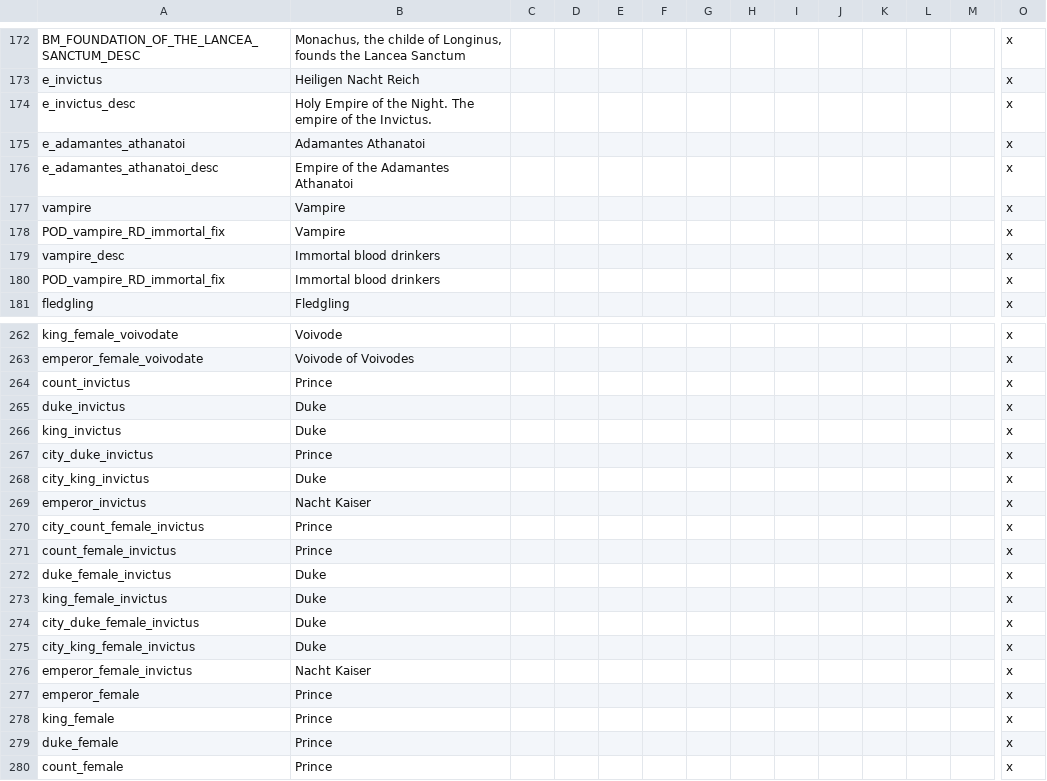
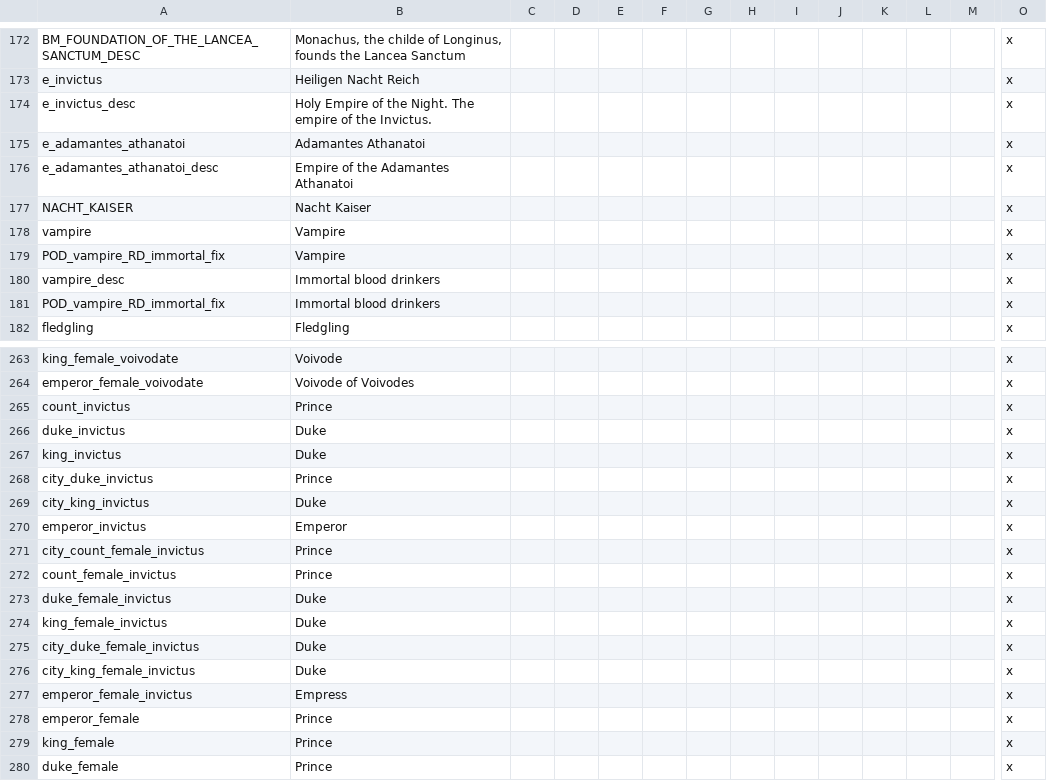
Before and after one commit to PrincesOfDarknessMod/POD-for-CK2, a CSV file: POD_v_0.1.7/Princes_of_Darkness_v_0.1.7/localisation/POD_names.csv, drawn as a sheet; only a part is shown, gaps mark what is left out; the shorter side is filled out with more unchanged rows; addresses are those after the commit; rows hold the shown columns only; the diff names each change by its address in the sheet, - before the commit and + after, or states it on an @@ line.

```diff
--- a/POD_v_0.1.7/Princes_of_Darkness_v_0.1.7/localisation/POD_names.csv
+++ b/POD_v_0.1.7/Princes_of_Darkness_v_0.1.7/localisation/POD_names.csv
+row 177: NACHT_KAISER | Nacht Kaiser |  |  |  |  |  |  |  |  |  |  |  | x
-B270: Nacht Kaiser
+B270: Emperor
-B277: Nacht Kaiser
+B277: Empress
```
Also changed, not shown: 5 other files.
